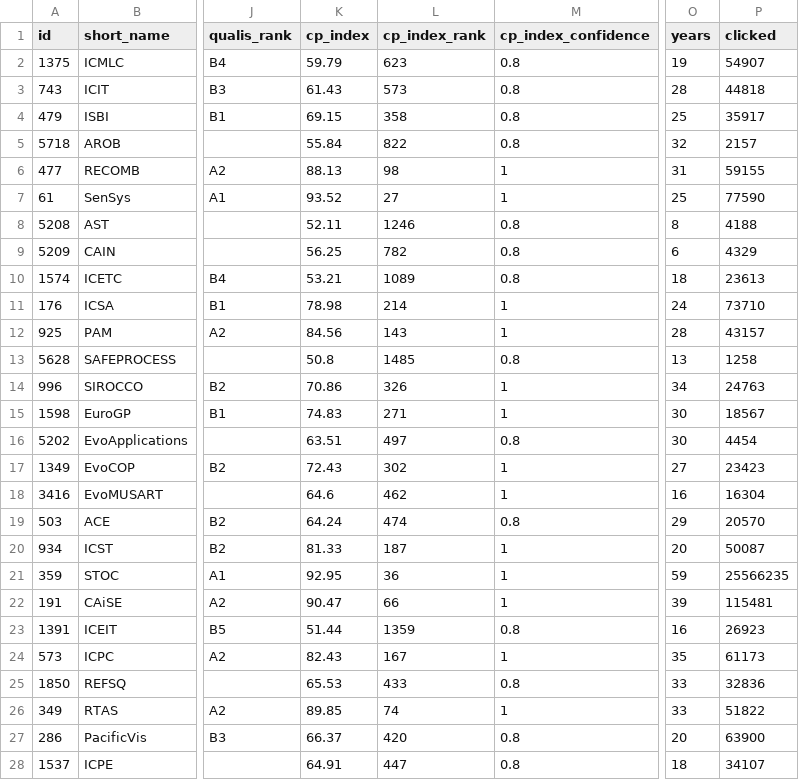
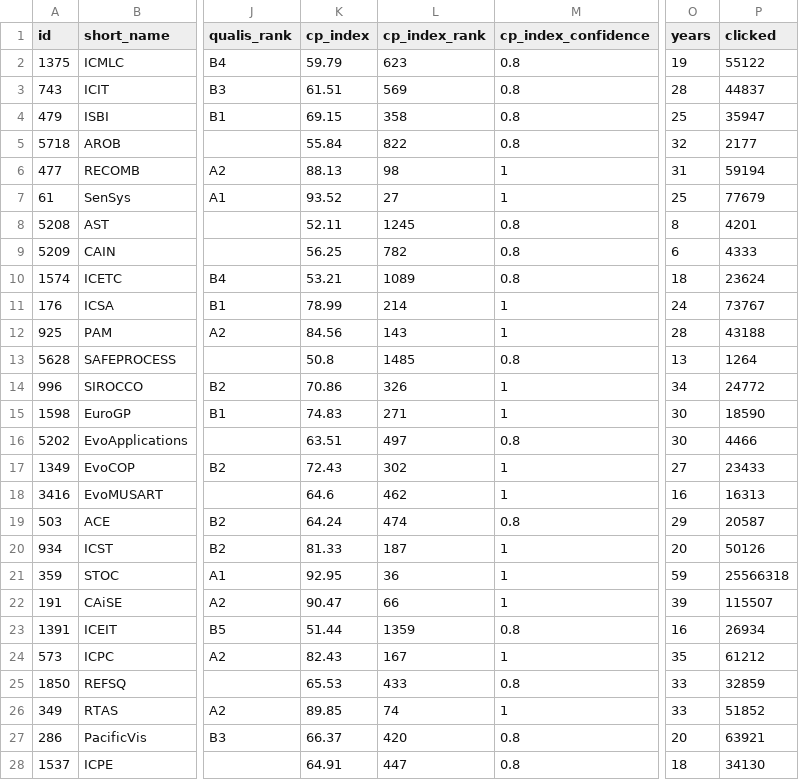
Before and after one commit to sundou82/conference-partner-mcp, a CSV file: data/open-calls-by-rank.csv, drawn as a sheet; only a part is shown, gaps mark what is left out; the diff covers the shown part only; the diff names each change by its address in the sheet, - before the commit and + after, or states it on an @@ line.

```diff
--- a/data/open-calls-by-rank.csv
+++ b/data/open-calls-by-rank.csv
-P2 (clicked): 54907
+P2 (clicked): 55122
-K3 (cp_index): 61.43
+K3 (cp_index): 61.51
-L3 (cp_index_rank): 573
+L3 (cp_index_rank): 569
-P3 (clicked): 44818
+P3 (clicked): 44837
-P4 (clicked): 35917
+P4 (clicked): 35947
-P5 (clicked): 2157
+P5 (clicked): 2177
-P6 (clicked): 59155
+P6 (clicked): 59194
-P7 (clicked): 77590
+P7 (clicked): 77679
-L8 (cp_index_rank): 1246
+L8 (cp_index_rank): 1245
-P8 (clicked): 4188
+P8 (clicked): 4201
-P9 (clicked): 4329
+P9 (clicked): 4333
-P10 (clicked): 23613
+P10 (clicked): 23624
-K11 (cp_index): 78.98
+K11 (cp_index): 78.99
-P11 (clicked): 73710
+P11 (clicked): 73767
-P12 (clicked): 43157
+P12 (clicked): 43188
-P13 (clicked): 1258
+P13 (clicked): 1264
-P14 (clicked): 24763
+P14 (clicked): 24772
-P15 (clicked): 18567
+P15 (clicked): 18590
-P16 (clicked): 4454
+P16 (clicked): 4466
-P17 (clicked): 23423
+P17 (clicked): 23433
-P18 (clicked): 16304
+P18 (clicked): 16313
-P19 (clicked): 20570
+P19 (clicked): 20587
-P20 (clicked): 50087
+P20 (clicked): 50126
-P21 (clicked): 25566235
+P21 (clicked): 25566318
-P22 (clicked): 115481
+P22 (clicked): 115507
-P23 (clicked): 26923
+P23 (clicked): 26934
-P24 (clicked): 61173
+P24 (clicked): 61212
-P25 (clicked): 32836
+P25 (clicked): 32859
-P26 (clicked): 51822
+P26 (clicked): 51852
-P27 (clicked): 63900
+P27 (clicked): 63921
-P28 (clicked): 34107
+P28 (clicked): 34130
```
Also changed, not shown: 164 edited cells elsewhere in this file, data/ccf-conferences.csv, data/core-conferences.csv, 13 other files.
